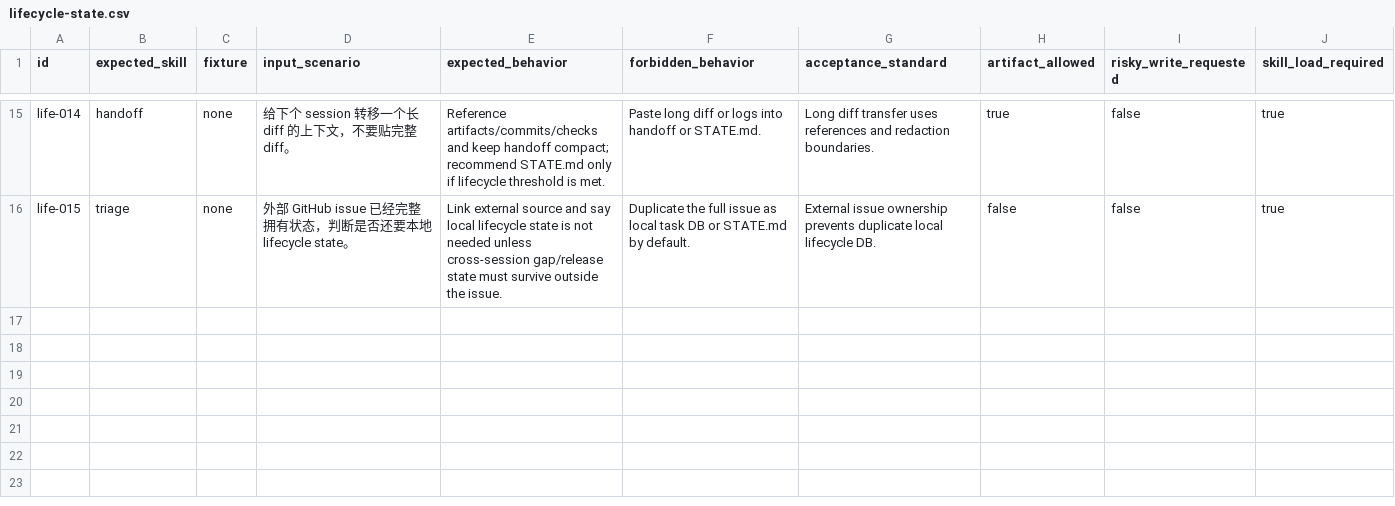
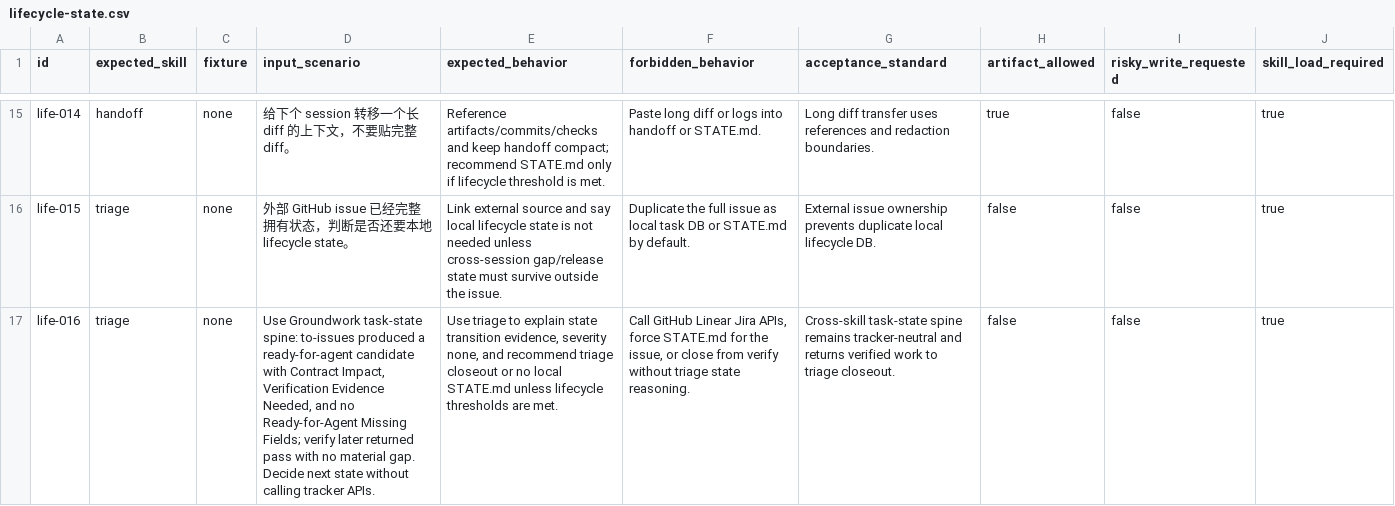
Before and after one commit to daxiong888/Groundwork, a CSV file: evals/prompts/lifecycle-state.csv, drawn as a sheet; only a part is shown, gaps mark what is left out; the diff names each change by its address in the sheet, - before the commit and + after, or states it on an @@ line.

```diff
--- a/evals/prompts/lifecycle-state.csv
+++ b/evals/prompts/lifecycle-state.csv
+row 17: life-016 | triage | none | Use Groundwork task-state spine: to-issues produced a ready-for-agent candidate with Contract Impact, Verification Evidence Needed, and no Ready-for-Agent Missing Fields; verify later returned pass with no material gap. Decide next state without calling tracker APIs. | Use triage to explain state transition evidence, severity none, and recommend triage closeout or no local STATE.md unless lifecycle thresholds are met. | Call GitHub Linear Jira APIs, force STATE.md for the issue, or close from verify without triage state reasoning. | Cross-skill task-state spine remains tracker-neutral and returns verified work to triage closeout. | false | false | true
```
Also changed, not shown: 6 other files.
